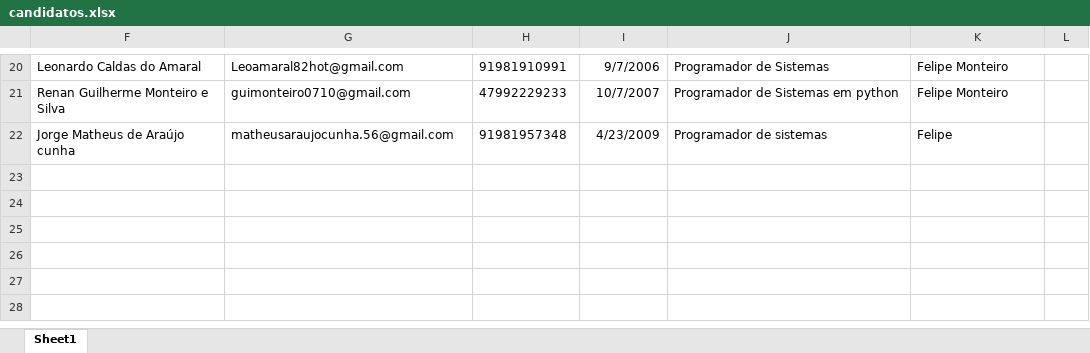
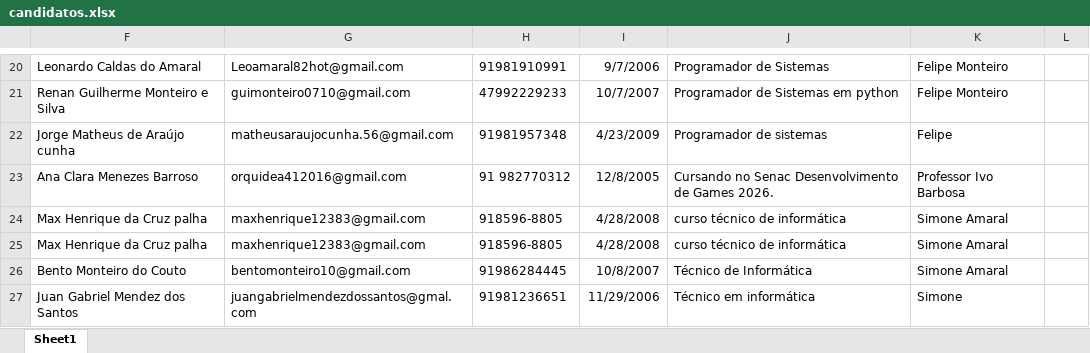
Before and after one commit to pmoraes230/analise_candidatos, an Excel workbook: data/candidatos.xlsx, sheet Sheet1, drawn as a sheet; only a part is shown, gaps mark what is left out; values as stored, in another font and other column widths than the file's, no borders; table styles not drawn; the diff names each change by its address in the sheet, - before the commit and + after, or states it on an @@ line.

Commit message:
correção de exibição de dados e atualização da base xlsx

```diff
--- a/data/candidatos.xlsx (sheet Sheet1)
+++ b/data/candidatos.xlsx (sheet Sheet1)
+row 23: Ana Clara Menezes Barroso | orquidea412016@gmail.com | 91 982770312 | 12/8/2005 | Cursando no Senac Desenvolvimento de Games 2026. | Professor Ivo Barbosa
+row 24: Max Henrique da Cruz palha | maxhenrique12383@gmail.com | 918596-8805 | 4/28/2008 | curso técnico de informática | Simone Amaral
+row 25: Max Henrique da Cruz palha | maxhenrique12383@gmail.com | 918596-8805 | 4/28/2008 | curso técnico de informática | Simone Amaral
+row 26: Bento Monteiro do Couto | bentomonteiro10@gmail.com | 91986284445 | 10/8/2007 | Técnico de Informática | Simone Amaral
+row 27: Juan Gabriel Mendez dos Santos | juangabrielmendezdossantos@gmal.com | 91981236651 | 11/29/2006 | Técnico em informática | Simone
```
Also changed, not shown: hidden cells, 5 other files.
